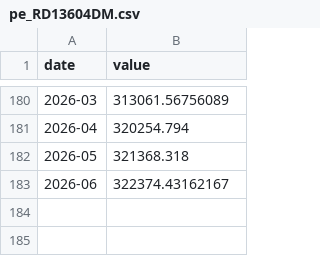
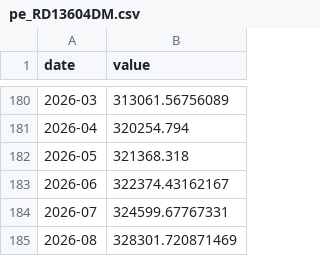
Before and after one commit to eduvera8/latam-credit-monitor, a CSV file: data/raw/pe_RD13604DM.csv, drawn as a sheet; only a part is shown, gaps mark what is left out.

```diff
--- a/data/raw/pe_RD13604DM.csv
+++ b/data/raw/pe_RD13604DM.csv
@@ -183 +183,3 @@ date,value
 2026-06,322374.43162167
+2026-07,324599.67767331
+2026-08,328301.720871469
```
Also changed, not shown: data/panel.csv, data/raw/pe_RD13562DM.csv, 25 other files.
